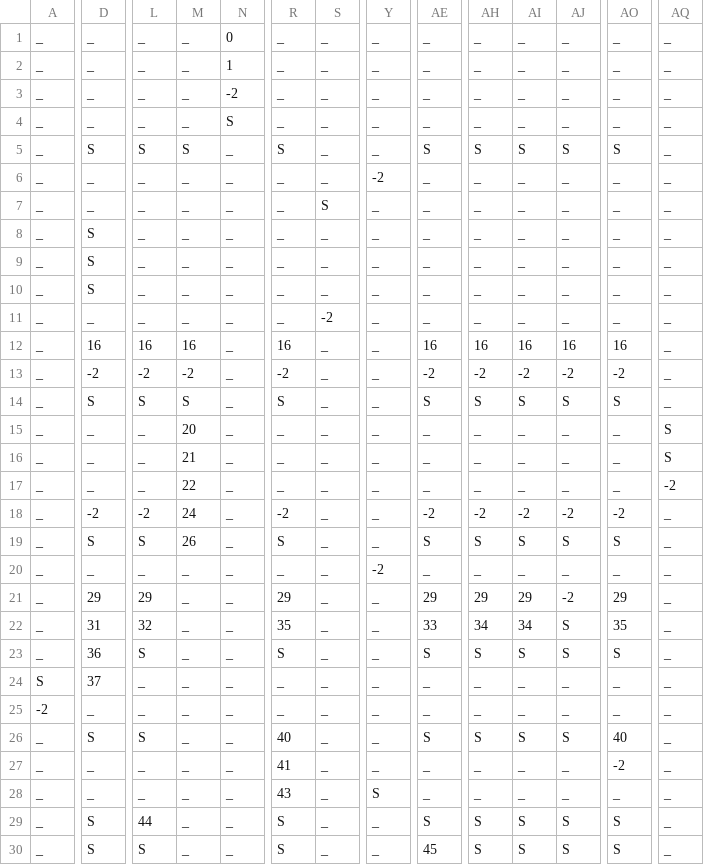
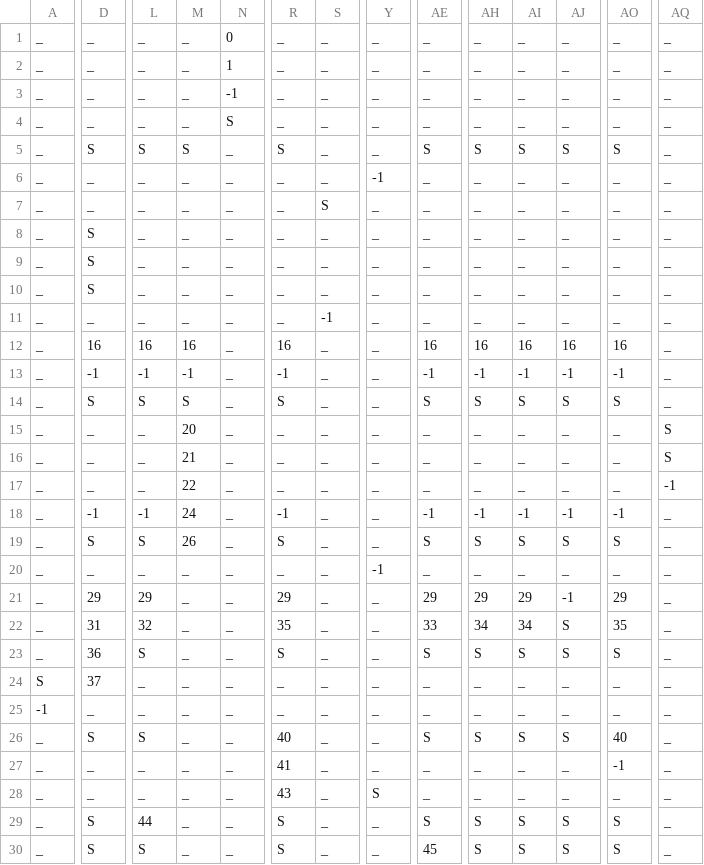
Before and after one commit to akankshya107/CompilerProject2019, a CSV file: table.csv, drawn as a sheet; only a part is shown, gaps mark what is left out; the diff covers the shown part only; the diff names each change by its address in the sheet, - before the commit and + after, or states it on an @@ line.

```diff
--- a/table.csv
+++ b/table.csv
-N3: -2
+N3: -1
-Y6: -2
+Y6: -1
-S11: -2
+S11: -1
-D13: -2
+D13: -1
-L13: -2
+L13: -1
-M13: -2
+M13: -1
-R13: -2
+R13: -1
-AE13: -2
+AE13: -1
-AH13: -2
+AH13: -1
-AI13: -2
+AI13: -1
-AJ13: -2
+AJ13: -1
-AO13: -2
+AO13: -1
-AQ17: -2
+AQ17: -1
-D18: -2
+D18: -1
-L18: -2
+L18: -1
-R18: -2
+R18: -1
-AE18: -2
+AE18: -1
-AH18: -2
+AH18: -1
-AI18: -2
+AI18: -1
-AJ18: -2
+AJ18: -1
-AO18: -2
+AO18: -1
-Y20: -2
+Y20: -1
-AJ21: -2
+AJ21: -1
-A25: -2
+A25: -1
-AO27: -2
+AO27: -1
```
Also changed, not shown: 13 edited cells elsewhere in this file, 12 other files.
